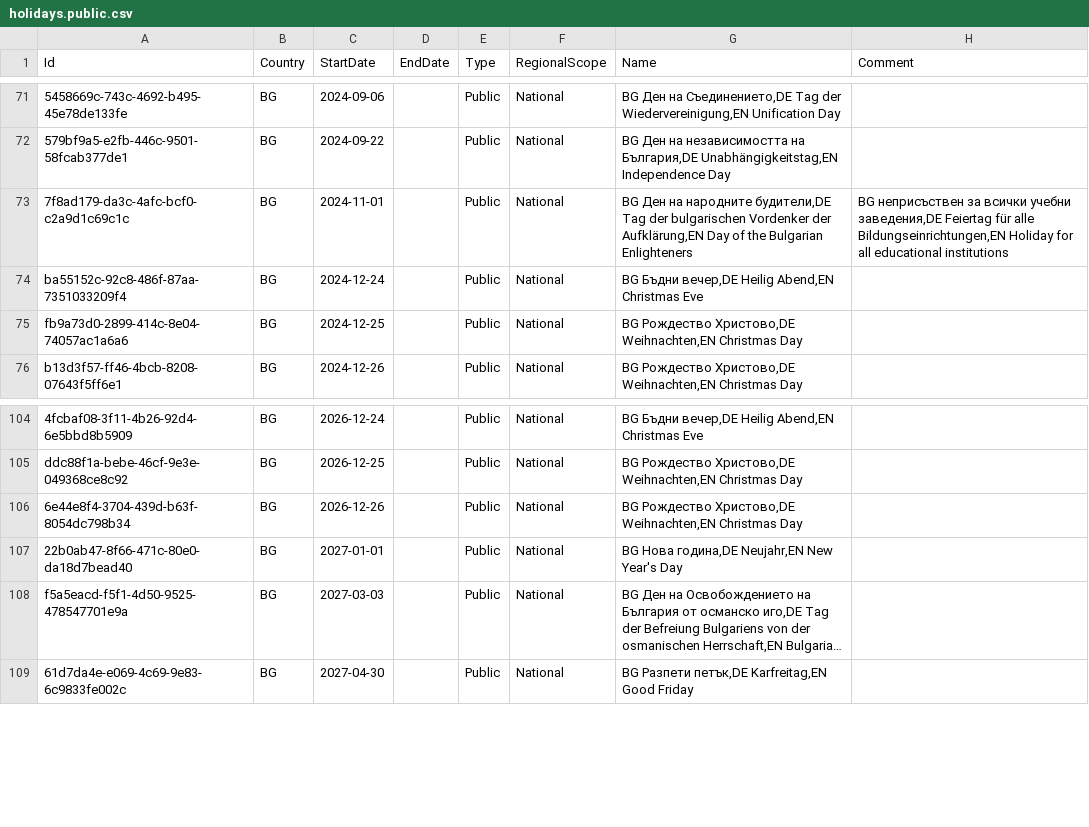
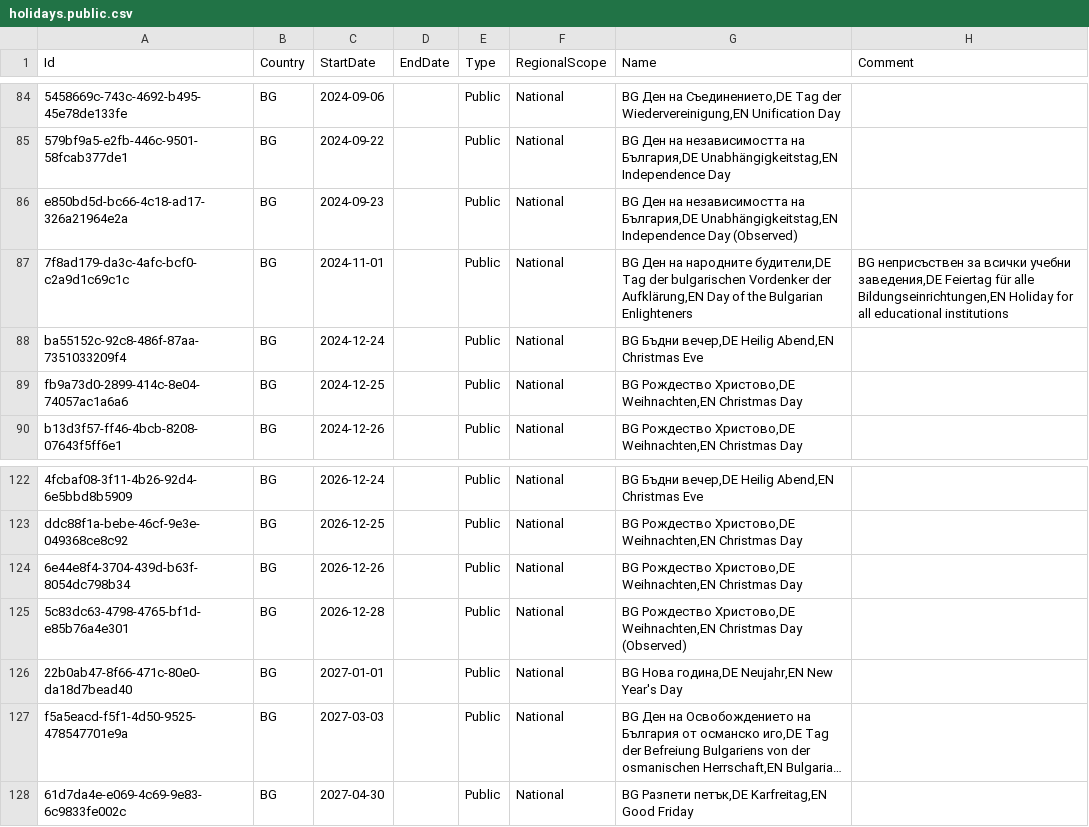
Before and after one commit to openpotato/openholidaysapi.data, a CSV file: src/bg/holidays/holidays.public.csv, drawn as a sheet; only a part is shown, gaps mark what is left out; long unchanged cells end in …; the diff covers the shown part only; the diff names each change by its address in the sheet, - before the commit and + after, or states it on an @@ line.

Commit message:
Add Bulgarian observed holidays

```diff
--- a/src/bg/holidays/holidays.public.csv
+++ b/src/bg/holidays/holidays.public.csv
+row 86: e850bd5d-bc66-4c18-ad17-326a21964e2a | BG | 2024-09-23 |  | Public | National | BG Ден на независимостта на България,DE Unabhängigkeitstag,EN Independence Day (Observed)
+row 125: 5c83dc63-4798-4765-bf1d-e85b76a4e301 | BG | 2026-12-28 |  | Public | National | BG Рождество Христово,DE Weihnachten,EN Christmas Day (Observed)
```
Also changed, not shown: 17 added rows elsewhere in this file.
